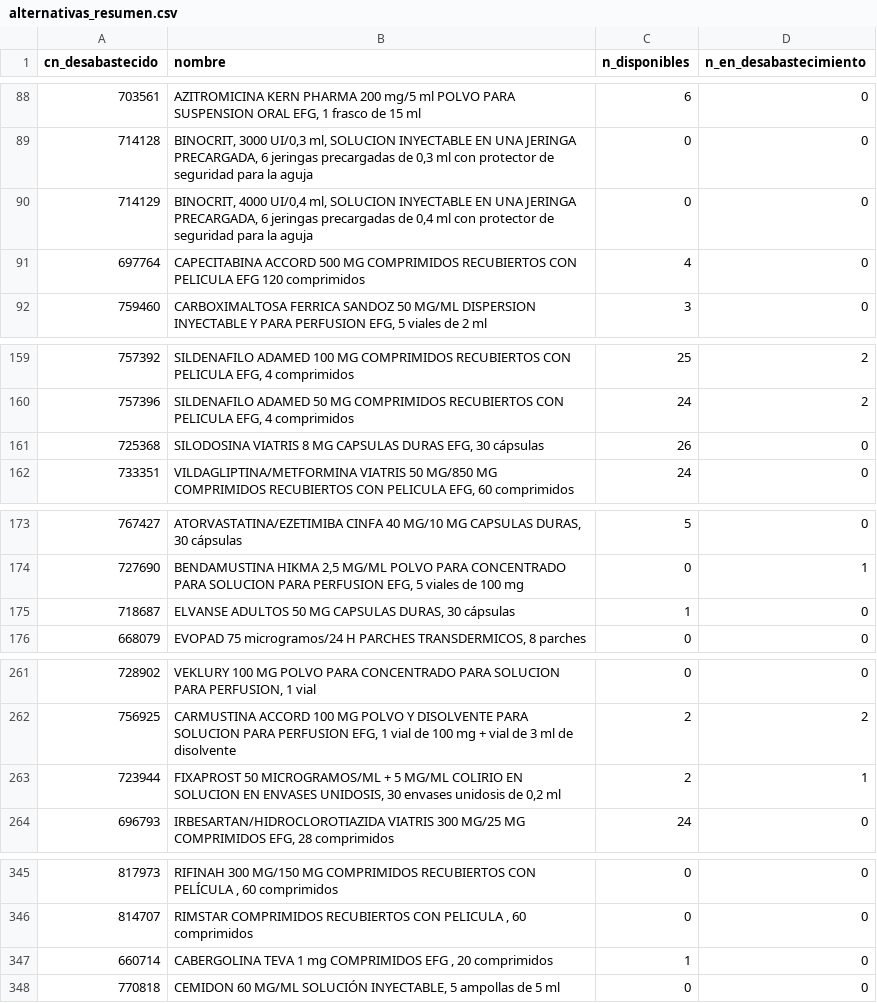
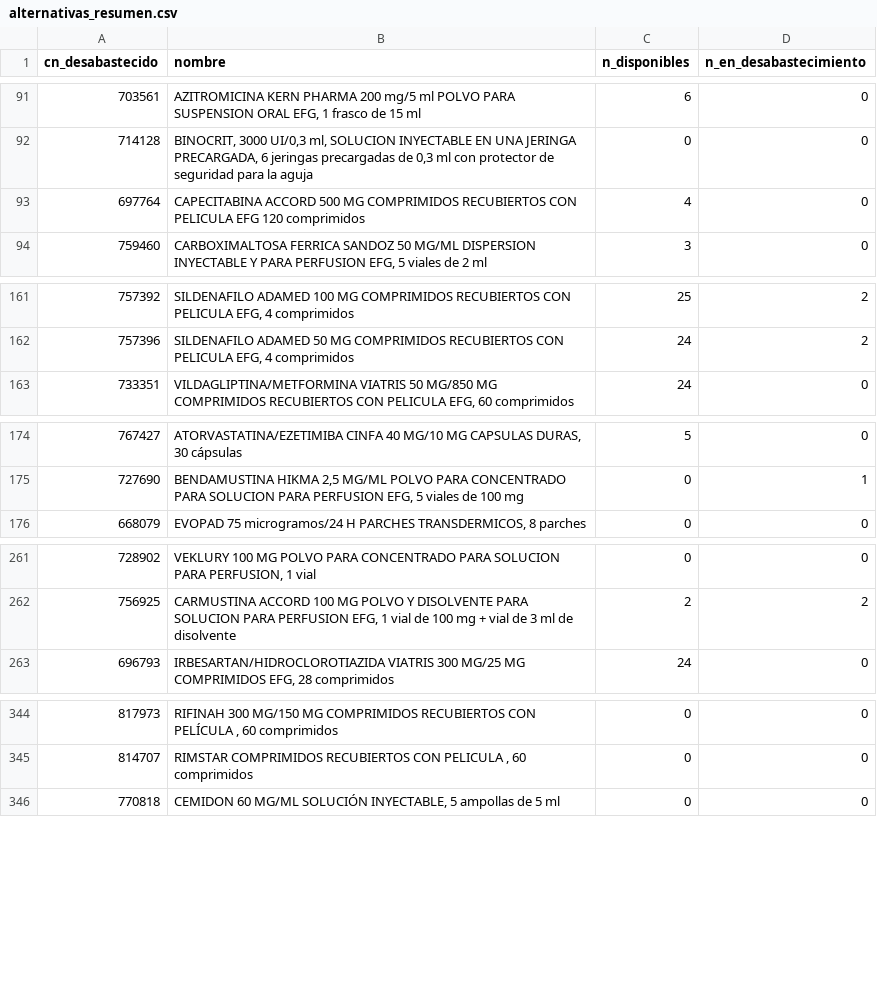
Before and after one commit to nataliaarrabal/Desabastecimiento-Stock, a CSV file: datos_limpios/alternativas_resumen.csv, drawn as a sheet; only a part is shown, gaps mark what is left out; the diff covers the shown part only.

```diff
--- a/datos_limpios/alternativas_resumen.csv
+++ b/datos_limpios/alternativas_resumen.csv
@@ -89,3 +92,2 @@
 714128,"BINOCRIT, 3000 UI/0,3 ml, SOLUCION INYECTABLE EN UNA JERINGA PRECARGADA, 6 jeringas precargadas de 0,3 ml con protector de seguridad para la aguja",0,0
-714129,"BINOCRIT, 4000 UI/0,4 ml, SOLUCION INYECTABLE EN UNA JERINGA PRECARGADA, 6 jeringas precargadas de 0,4 ml con protector de seguridad para la aguja",0,0
 697764,CAPECITABINA ACCORD 500 MG COMPRIMIDOS RECUBIERTOS CON PELICULA EFG 120 comprimidos,4,0
@@ -160,3 +162,2 @@
 757396,"SILDENAFILO ADAMED 50 MG COMPRIMIDOS RECUBIERTOS CON PELICULA EFG, 4 comprimidos",24,2
-725368,"SILODOSINA VIATRIS 8 MG CAPSULAS DURAS EFG, 30 cápsulas",26,0
 733351,"VILDAGLIPTINA/METFORMINA VIATRIS 50 MG/850 MG COMPRIMIDOS RECUBIERTOS CON PELICULA EFG, 60 comprimidos",24,0
@@ -174,3 +175,2 @@
 727690,"BENDAMUSTINA HIKMA 2,5 MG/ML POLVO PARA CONCENTRADO PARA SOLUCION PARA PERFUSION EFG, 5 viales de 100 mg",0,1
-718687,"ELVANSE ADULTOS 50 MG CAPSULAS DURAS, 30 cápsulas",1,0
 668079,"EVOPAD 75 microgramos/24 H PARCHES TRANSDERMICOS, 8 parches",0,0
@@ -262,3 +262,2 @@
 756925,"CARMUSTINA ACCORD 100 MG POLVO Y DISOLVENTE PARA SOLUCION PARA PERFUSION EFG, 1 vial de 100 mg + vial de 3 ml de disolvente",2,2
-723944,"FIXAPROST 50 MICROGRAMOS/ML + 5 MG/ML COLIRIO EN SOLUCION EN ENVASES UNIDOSIS, 30 envases unidosis de 0,2 ml",2,1
 696793,"IRBESARTAN/HIDROCLOROTIAZIDA VIATRIS 300 MG/25 MG COMPRIMIDOS EFG, 28 comprimidos",24,0
@@ -346,3 +345,2 @@
 814707,"RIMSTAR COMPRIMIDOS RECUBIERTOS CON PELICULA , 60 comprimidos",0,0
-660714,"CABERGOLINA TEVA 1 mg COMPRIMIDOS EFG , 20 comprimidos",1,0
 770818,"CEMIDON 60 MG/ML SOLUCIÓN INYECTABLE, 5 ampollas de 5 ml",0,0
```
Also changed, not shown: 4 added rows, 7 removed rows and 16 edited cells elsewhere in this file, datos_limpios/eventos.csv, datos_limpios/historico_episodios.csv, 7 other files.
